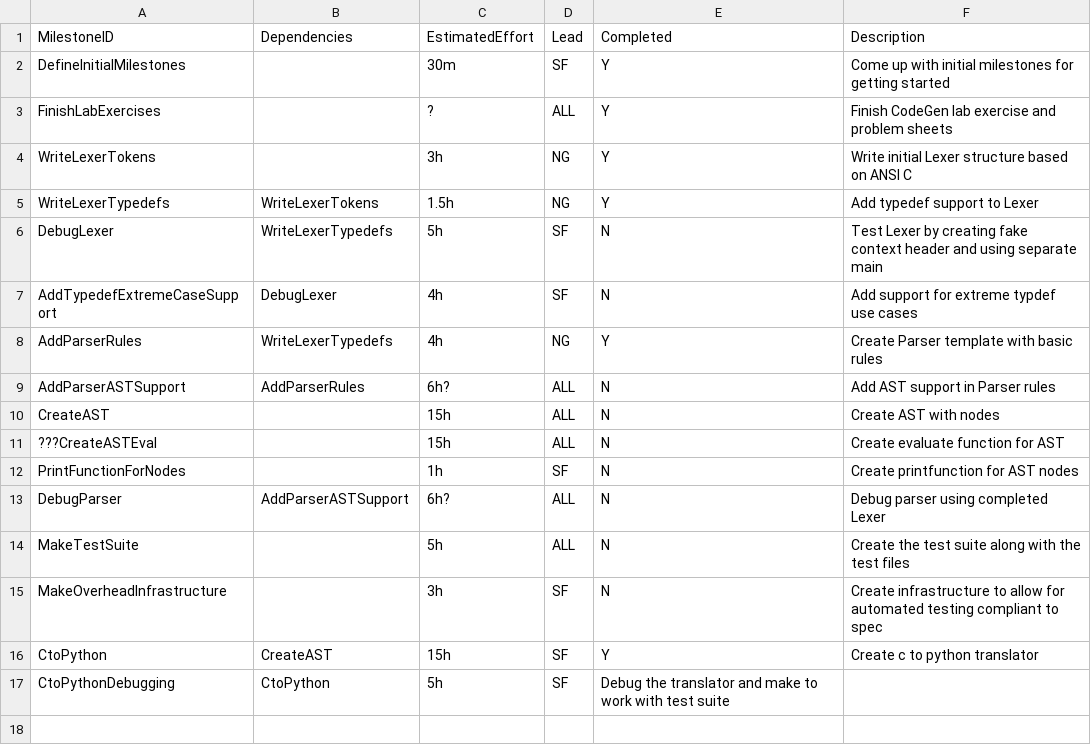
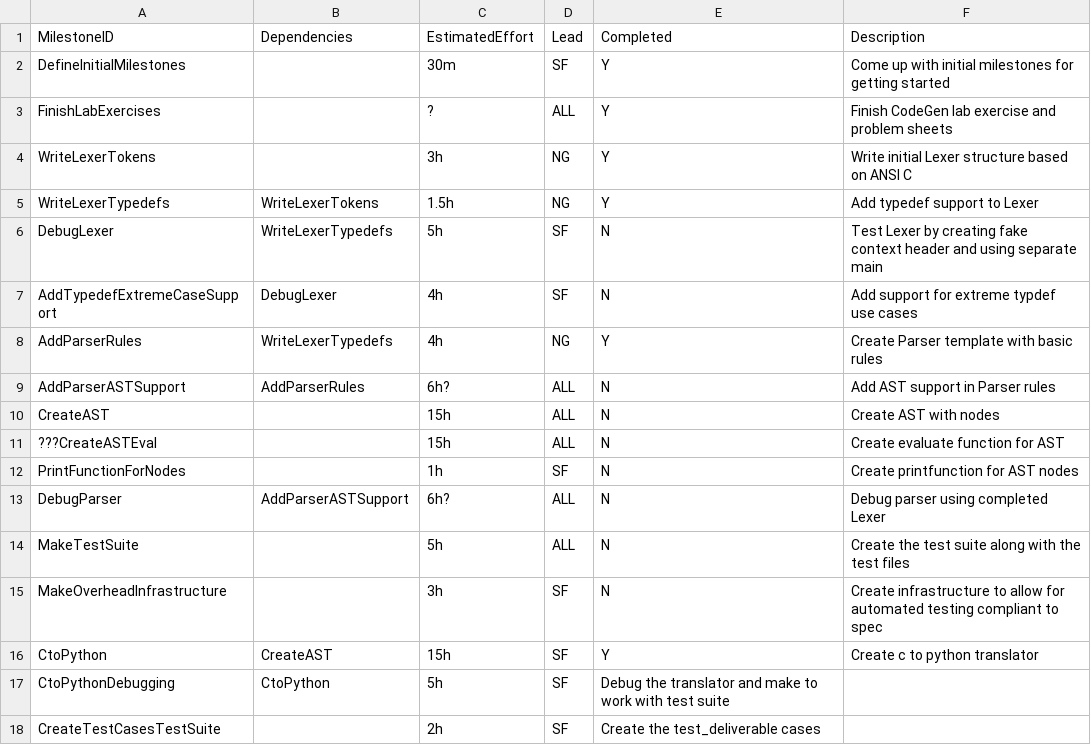
Before and after one commit to seb-fenton/C-Compiler, a CSV file: management/milestones.csv, drawn as a sheet; the diff names each change by its address in the sheet, - before the commit and + after, or states it on an @@ line.

Commit message:
added test cases

```diff
--- a/management/milestones.csv
+++ b/management/milestones.csv
+row 18: CreateTestCasesTestSuite |  | 2h | SF | Create the test_deliverable cases
```
Also changed, not shown: management/effort-log.csv, management/schedule.csv, 26 other files.
